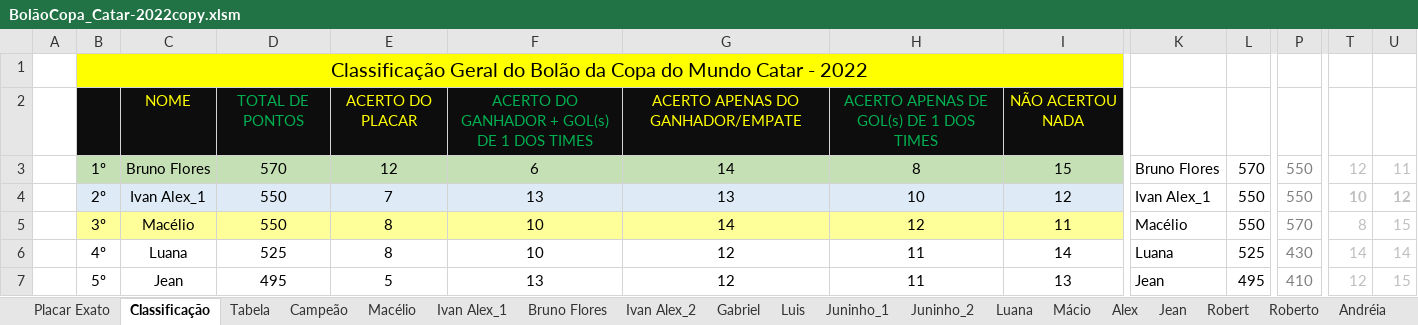
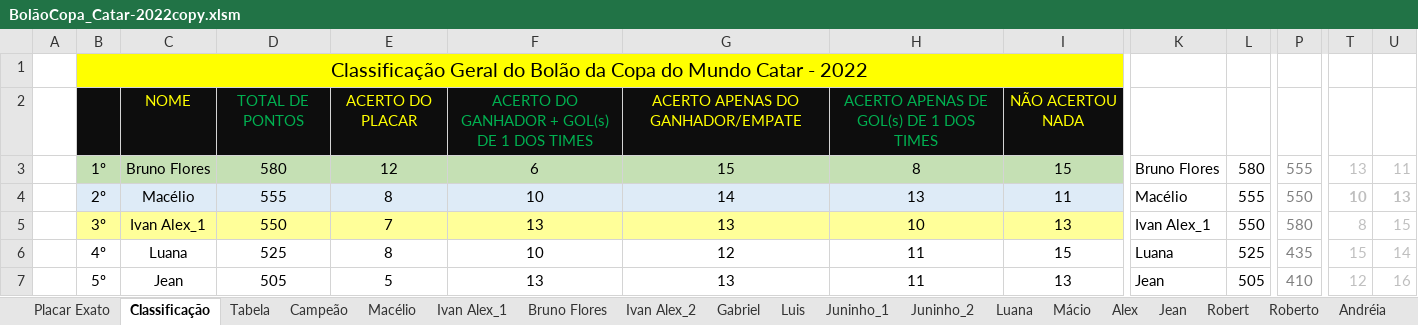
Before and after one commit to IvanIndaia/bolao, an Excel workbook: docs/BolãoCopa_Catar-2022copy.xlsm, sheet Classificação, drawn as a sheet; only a part is shown, gaps mark what is left out; values as stored, in another font and other column widths than the file's, no borders; charts and pictures not drawn; the diff covers the shown part only; the diff names each change by its address in the sheet, - before the commit and + after, or states it on an @@ line.

```diff
--- a/docs/BolãoCopa_Catar-2022copy.xlsm (sheet Classificação)
+++ b/docs/BolãoCopa_Catar-2022copy.xlsm (sheet Classificação)
-D3: 570
+D3: 580
-G3: 14
+G3: 15
-L3: 570
+L3: 580
-P3: 550
+P3: 555
-T3: 12
+T3: 13
-C4: Ivan Alex_1
+C4: Macélio
-D4: 550
+D4: 555
-E4: 7
+E4: 8
-F4: 13
+F4: 10
-G4: 13
+G4: 14
-H4: 10
+H4: 13
-I4: 12
+I4: 11
-K4: Ivan Alex_1
+K4: Macélio
-L4: 550
+L4: 555
-U4: 12
+U4: 13
-C5: Macélio
+C5: Ivan Alex_1
-E5: 8
+E5: 7
-F5: 10
+F5: 13
-G5: 14
+G5: 13
-H5: 12
+H5: 10
-I5: 11
+I5: 13
-K5: Macélio
+K5: Ivan Alex_1
-P5: 570
+P5: 580
-I6: 14
+I6: 15
-P6: 430
+P6: 435
-T6: 14
+T6: 15
-D7: 495
+D7: 505
-G7: 12
+G7: 13
-L7: 495
+L7: 505
-U7: 15
+U7: 16
```
Also changed, not shown: 1 added row, 1 removed row and 111 edited cells elsewhere in this sheet, sheet Campeão, sheet Andréia, sheet Joseir_1, sheet Roberto, sheet Julio, sheet Robert, 19 more sheets, formulas that keep their value, charts or pictures, 1 other file.
